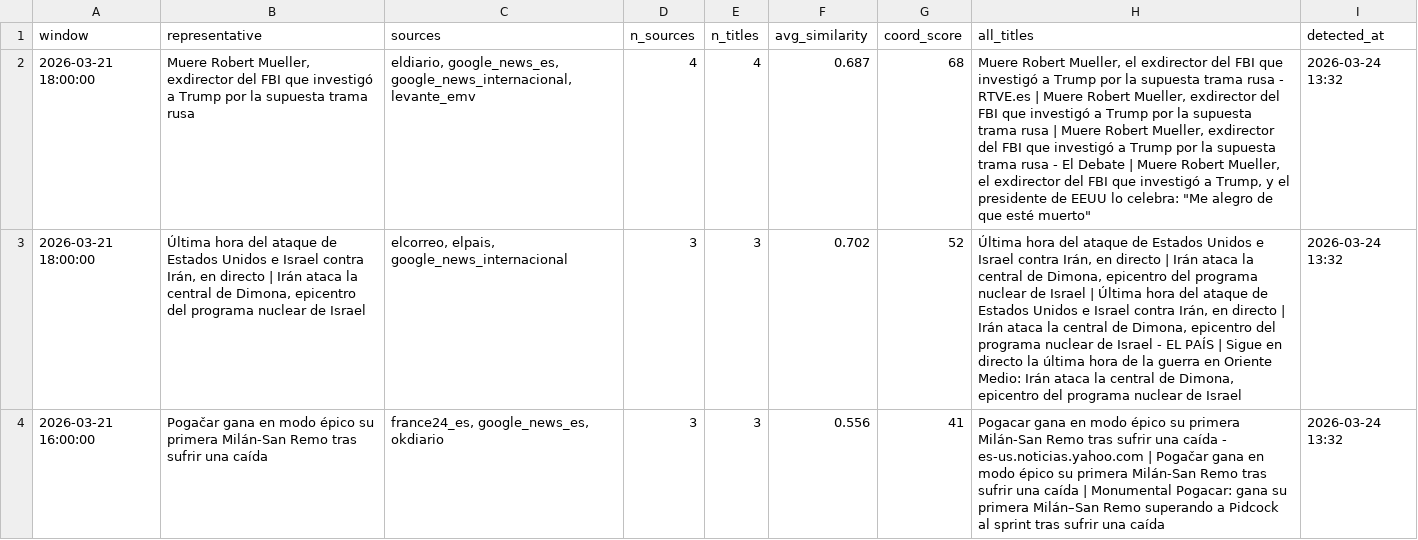
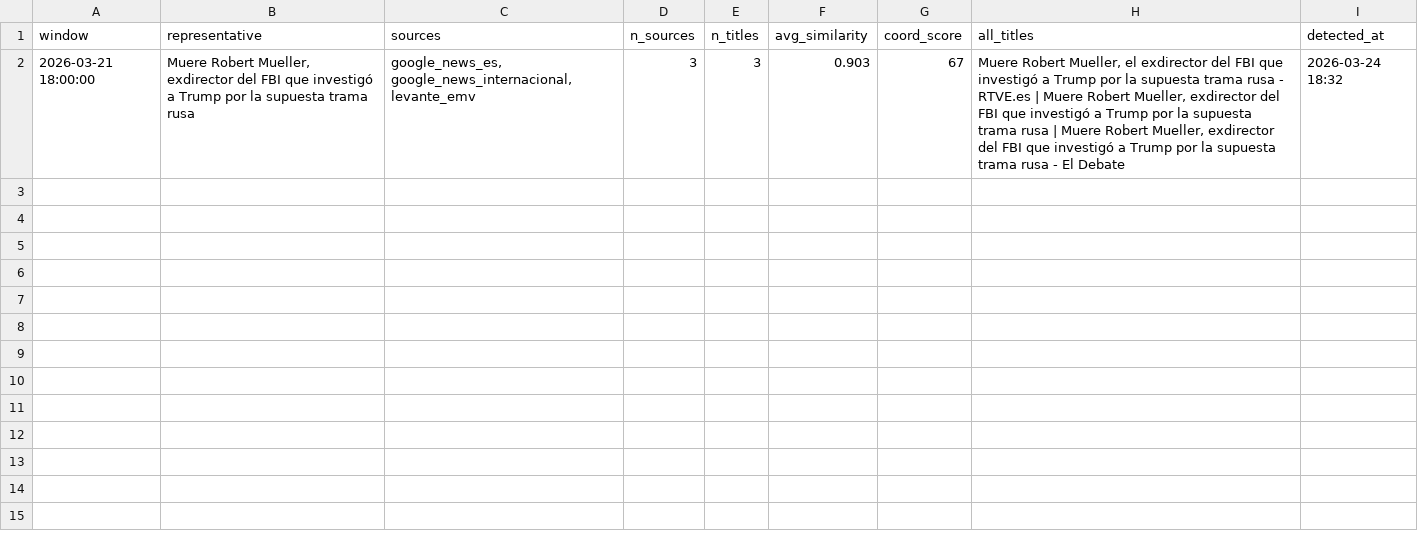
Before and after one commit to mcasrom/SIEG-Politica-Nacional-, a CSV file: data/export/nr/coordination_alerts.csv, drawn as a sheet; removed rows and columns are numbered as before the commit, all else as after; the diff names each change by its address in the sheet, - before the commit and + after, or states it on an @@ line.

```diff
--- a/data/export/nr/coordination_alerts.csv
+++ b/data/export/nr/coordination_alerts.csv
-row 2: 2026-03-21 18:00:00 | Muere Robert Mueller, exdirector del FBI que investigó a Trump por la supuesta trama rusa | eldiario, google_news_es, google_news_internacional, levante_emv | 4 | 4 | 0.687 | 68 | Muere Robert Mueller, el exdirector del FBI que investigó a Trump por la supuesta trama rusa - RTVE.es | Muere Robert Mueller, exdirector del FBI que investigó a Trump por la supuesta trama rusa | Muere Robert Mueller, exdirector del FBI que investigó a Trump por la supuesta trama rusa - El Debate | Muere Robert Mueller, el exdirector del FBI que investigó a Trump, y el presidente de EEUU lo celebra: "Me alegro de que esté muerto" | 2026-03-24 13:32
-B2 (representative): Última hora del ataque de Estados Unidos e Israel contra Irán, en directo | Irán ataca la central de Dimona, epicentro del programa nuclear de Israel
+B2 (representative): Muere Robert Mueller, exdirector del FBI que investigó a Trump por la supuesta trama rusa
-C2 (sources): elcorreo, elpais, google_news_internacional
+C2 (sources): google_news_es, google_news_internacional, levante_emv
-F2 (avg_similarity): 0.702
+F2 (avg_similarity): 0.903
-G2 (coord_score): 52
+G2 (coord_score): 67
-H2 (all_titles): Última hora del ataque de Estados Unidos e Israel contra Irán, en directo | Irán ataca la central de Dimona, epicentro del programa nuclear de Israel | Última hora del ataque de Estados Unidos e Israel contra Irán, en directo | Irán ataca la central de Dimona, epicentro del programa nuclear de Israel - EL PAÍS | Sigue en directo la última hora de la guerra en Oriente Medio: Irán ataca la central de Dimona, epicentro del programa nuclear de Israel
+H2 (all_titles): Muere Robert Mueller, el exdirector del FBI que investigó a Trump por la supuesta trama rusa - RTVE.es | Muere Robert Mueller, exdirector del FBI que investigó a Trump por la supuesta trama rusa | Muere Robert Mueller, exdirector del FBI que investigó a Trump por la supuesta trama rusa - El Debate
-I2 (detected_at): 2026-03-24 13:32
+I2 (detected_at): 2026-03-24 18:32
-row 4: 2026-03-21 16:00:00 | Pogačar gana en modo épico su primera Milán-San Remo tras sufrir una caída | france24_es, google_news_es, okdiario | 3 | 3 | 0.556 | 41 | Pogacar gana en modo épico su primera Milán-San Remo tras sufrir una caída - es-us.noticias.yahoo.com | Pogačar gana en modo épico su primera Milán-San Remo tras sufrir una caída | Monumental Pogacar: gana su primera Milán–San Remo superando a Pidcock al sprint tras sufrir una caída | 2026-03-24 13:32
```
Also changed, not shown: data/export/nr/disinfo_alerts.csv, data/export/nr/disinfo_bulos.csv, 7 other files.
